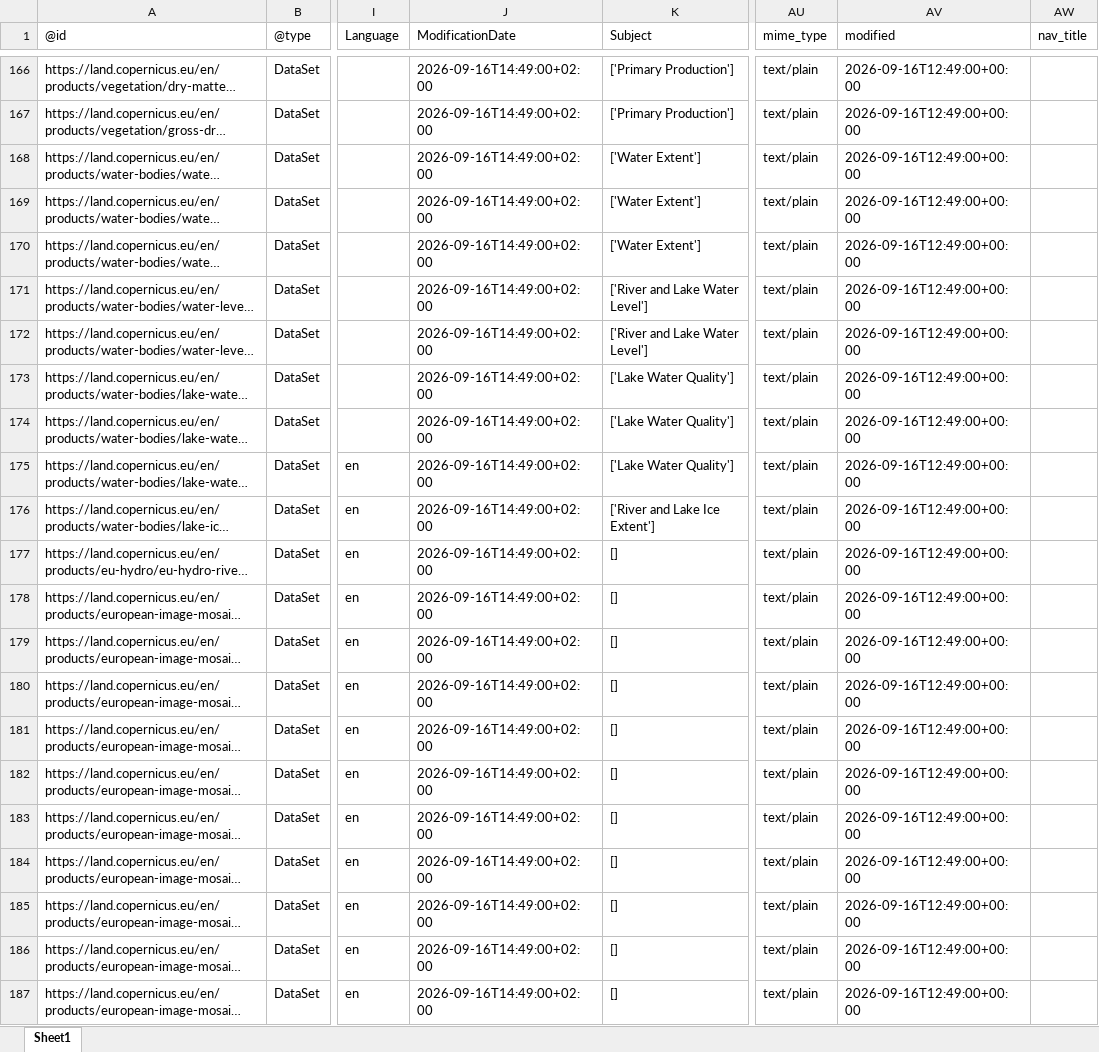
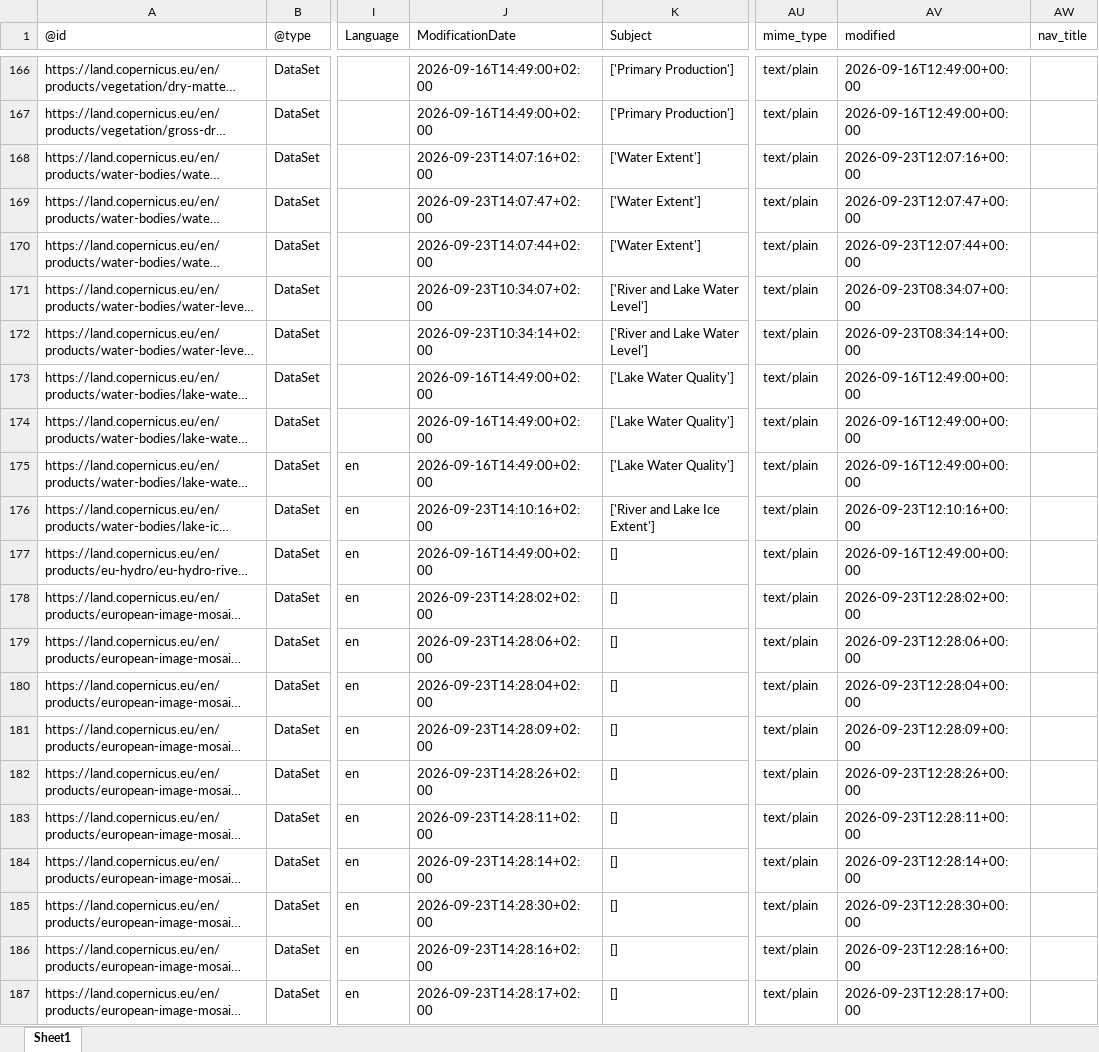
Before and after one commit to do-me/Copernicus-Services-Products-Metadata, an Excel workbook: outputs/excel/copernicus_land.xlsx, sheet Sheet1, drawn as a sheet; only a part is shown, gaps mark what is left out; long unchanged cells end in …; values as stored, in another font and other column widths than the file's, no borders; the diff covers the shown part only; the diff names each change by its address in the sheet, - before the commit and + after, or states it on an @@ line.

```diff
--- a/outputs/excel/copernicus_land.xlsx (sheet Sheet1)
+++ b/outputs/excel/copernicus_land.xlsx (sheet Sheet1)
-J168 (ModificationDate): 2026-09-16T14:49:00+02:00
+J168 (ModificationDate): 2026-09-23T14:07:16+02:00
-AV168 (modified): 2026-09-16T12:49:00+00:00
+AV168 (modified): 2026-09-23T12:07:16+00:00
-J169 (ModificationDate): 2026-09-16T14:49:00+02:00
+J169 (ModificationDate): 2026-09-23T14:07:47+02:00
-AV169 (modified): 2026-09-16T12:49:00+00:00
+AV169 (modified): 2026-09-23T12:07:47+00:00
-J170 (ModificationDate): 2026-09-16T14:49:00+02:00
+J170 (ModificationDate): 2026-09-23T14:07:44+02:00
-AV170 (modified): 2026-09-16T12:49:00+00:00
+AV170 (modified): 2026-09-23T12:07:44+00:00
-J171 (ModificationDate): 2026-09-16T14:49:00+02:00
+J171 (ModificationDate): 2026-09-23T10:34:07+02:00
-AV171 (modified): 2026-09-16T12:49:00+00:00
+AV171 (modified): 2026-09-23T08:34:07+00:00
-J172 (ModificationDate): 2026-09-16T14:49:00+02:00
+J172 (ModificationDate): 2026-09-23T10:34:14+02:00
-AV172 (modified): 2026-09-16T12:49:00+00:00
+AV172 (modified): 2026-09-23T08:34:14+00:00
-J176 (ModificationDate): 2026-09-16T14:49:00+02:00
+J176 (ModificationDate): 2026-09-23T14:10:16+02:00
-AV176 (modified): 2026-09-16T12:49:00+00:00
+AV176 (modified): 2026-09-23T12:10:16+00:00
-J178 (ModificationDate): 2026-09-16T14:49:00+02:00
+J178 (ModificationDate): 2026-09-23T14:28:02+02:00
-AV178 (modified): 2026-09-16T12:49:00+00:00
+AV178 (modified): 2026-09-23T12:28:02+00:00
-J179 (ModificationDate): 2026-09-16T14:49:00+02:00
+J179 (ModificationDate): 2026-09-23T14:28:06+02:00
-AV179 (modified): 2026-09-16T12:49:00+00:00
+AV179 (modified): 2026-09-23T12:28:06+00:00
-J180 (ModificationDate): 2026-09-16T14:49:00+02:00
+J180 (ModificationDate): 2026-09-23T14:28:04+02:00
-AV180 (modified): 2026-09-16T12:49:00+00:00
+AV180 (modified): 2026-09-23T12:28:04+00:00
-J181 (ModificationDate): 2026-09-16T14:49:00+02:00
+J181 (ModificationDate): 2026-09-23T14:28:09+02:00
-AV181 (modified): 2026-09-16T12:49:00+00:00
+AV181 (modified): 2026-09-23T12:28:09+00:00
-J182 (ModificationDate): 2026-09-16T14:49:00+02:00
+J182 (ModificationDate): 2026-09-23T14:28:26+02:00
-AV182 (modified): 2026-09-16T12:49:00+00:00
+AV182 (modified): 2026-09-23T12:28:26+00:00
-J183 (ModificationDate): 2026-09-16T14:49:00+02:00
+J183 (ModificationDate): 2026-09-23T14:28:11+02:00
-AV183 (modified): 2026-09-16T12:49:00+00:00
+AV183 (modified): 2026-09-23T12:28:11+00:00
-J184 (ModificationDate): 2026-09-16T14:49:00+02:00
+J184 (ModificationDate): 2026-09-23T14:28:14+02:00
-AV184 (modified): 2026-09-16T12:49:00+00:00
+AV184 (modified): 2026-09-23T12:28:14+00:00
-J185 (ModificationDate): 2026-09-16T14:49:00+02:00
+J185 (ModificationDate): 2026-09-23T14:28:30+02:00
-AV185 (modified): 2026-09-16T12:49:00+00:00
+AV185 (modified): 2026-09-23T12:28:30+00:00
-J186 (ModificationDate): 2026-09-16T14:49:00+02:00
+J186 (ModificationDate): 2026-09-23T14:28:16+02:00
-AV186 (modified): 2026-09-16T12:49:00+00:00
+AV186 (modified): 2026-09-23T12:28:16+00:00
-J187 (ModificationDate): 2026-09-16T14:49:00+02:00
+J187 (ModificationDate): 2026-09-23T14:28:17+02:00
-AV187 (modified): 2026-09-16T12:49:00+00:00
+AV187 (modified): 2026-09-23T12:28:17+00:00
```
Also changed, not shown: 252 edited cells elsewhere in this sheet, outputs/excel/copernicus_atmosphere.xlsx, outputs/excel/copernicus_climate.xlsx, 23 other files.
